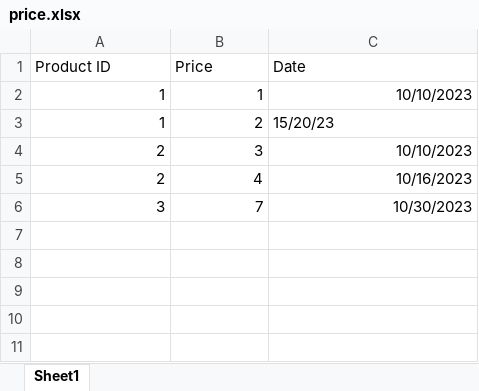
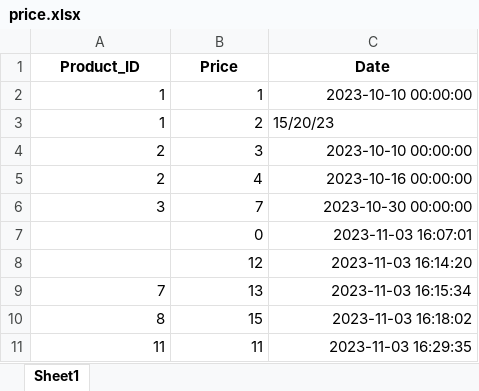
Before and after one commit to laytonprend/POS-Solution, an Excel workbook: price.xlsx, sheet Sheet1, drawn as a sheet; values as stored, in another font and other column widths than the file's, no borders; the diff names each change by its address in the sheet, - before the commit and + after, or states it on an @@ line.

```diff
--- a/price.xlsx (sheet Sheet1)
+++ b/price.xlsx (sheet Sheet1)
-A1: Product ID
+A1: Product_ID
@@ A1:C1 bold: off → on, alignment: left → center @@
-C2 (Date): 10/10/2023
+C2 (Date): 2023-10-10 00:00:00
-C4 (Date): 10/10/2023
+C4 (Date): 2023-10-10 00:00:00
-C5 (Date): 10/16/2023
+C5 (Date): 2023-10-16 00:00:00
-C6 (Date): 10/30/2023
+C6 (Date): 2023-10-30 00:00:00
+row 7:  | 0 | 2023-11-03 16:07:01
+row 8:  | 12 | 2023-11-03 16:14:20
+row 9: 7 | 13 | 2023-11-03 16:15:34
+row 10: 8 | 15 | 2023-11-03 16:18:02
+row 11: 11 | 11 | 2023-11-03 16:29:35
```
Also changed, not shown: products.xlsx, transactions.xlsx, 2 other files.
